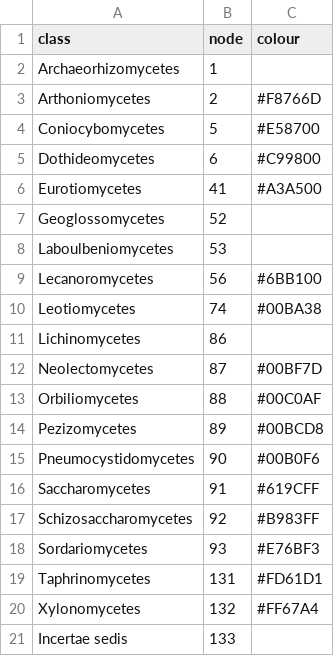
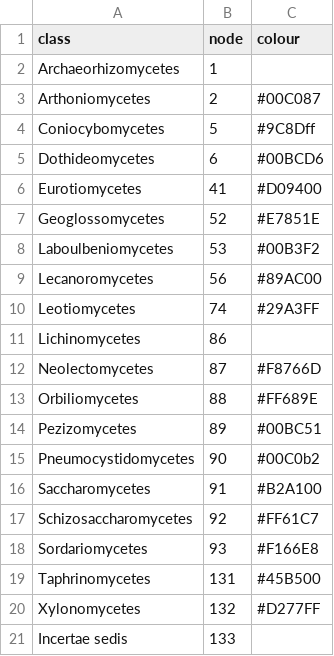
Before and after one commit to Rowena-h/AscomycotaGapAnalysis, a CSV file: data/classnodes.csv, drawn as a sheet.

```diff
--- a/data/classnodes.csv
+++ b/data/classnodes.csv
@@ -2,20 +2,20 @@ class,node,colour
 Archaeorhizomycetes,1,
-Arthoniomycetes,2,#F8766D
-Coniocybomycetes,5,#E58700
-Dothideomycetes,6,#C99800
-Eurotiomycetes,41,#A3A500
-Geoglossomycetes,52,
-Laboulbeniomycetes,53,
-Lecanoromycetes,56,#6BB100
-Leotiomycetes,74,#00BA38
+Arthoniomycetes,2,#00C087
+Coniocybomycetes,5,#9C8Dff
+Dothideomycetes,6,#00BCD6
+Eurotiomycetes,41,#D09400
+Geoglossomycetes,52,#E7851E
+Laboulbeniomycetes,53,#00B3F2
+Lecanoromycetes,56,#89AC00
+Leotiomycetes,74,#29A3FF
 Lichinomycetes,86,
-Neolectomycetes,87,#00BF7D
-Orbiliomycetes,88,#00C0AF
-Pezizomycetes,89,#00BCD8
-Pneumocystidomycetes,90,#00B0F6
-Saccharomycetes,91,#619CFF
-Schizosaccharomycetes,92,#B983FF
-Sordariomycetes,93,#E76BF3
-Taphrinomycetes,131,#FD61D1
-Xylonomycetes,132,#FF67A4
+Neolectomycetes,87,#F8766D
+Orbiliomycetes,88,#FF689E
+Pezizomycetes,89,#00BC51
+Pneumocystidomycetes,90,#00C0b2
+Saccharomycetes,91,#B2A100
+Schizosaccharomycetes,92,#FF61C7
+Sordariomycetes,93,#F166E8
+Taphrinomycetes,131,#45B500
+Xylonomycetes,132,#D277FF
 Incertae sedis,133,
```
Also changed, not shown: 7 other files.
